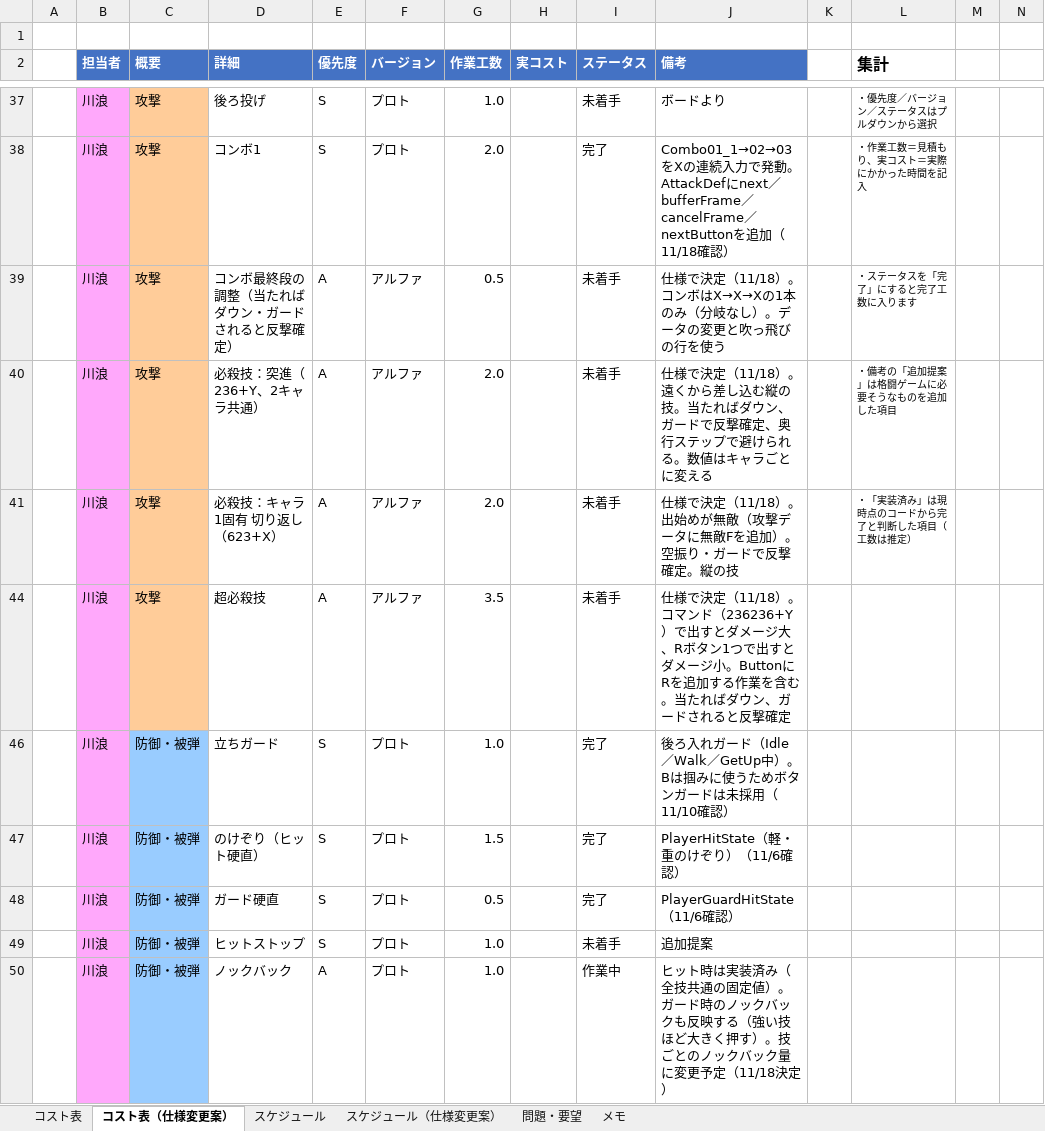
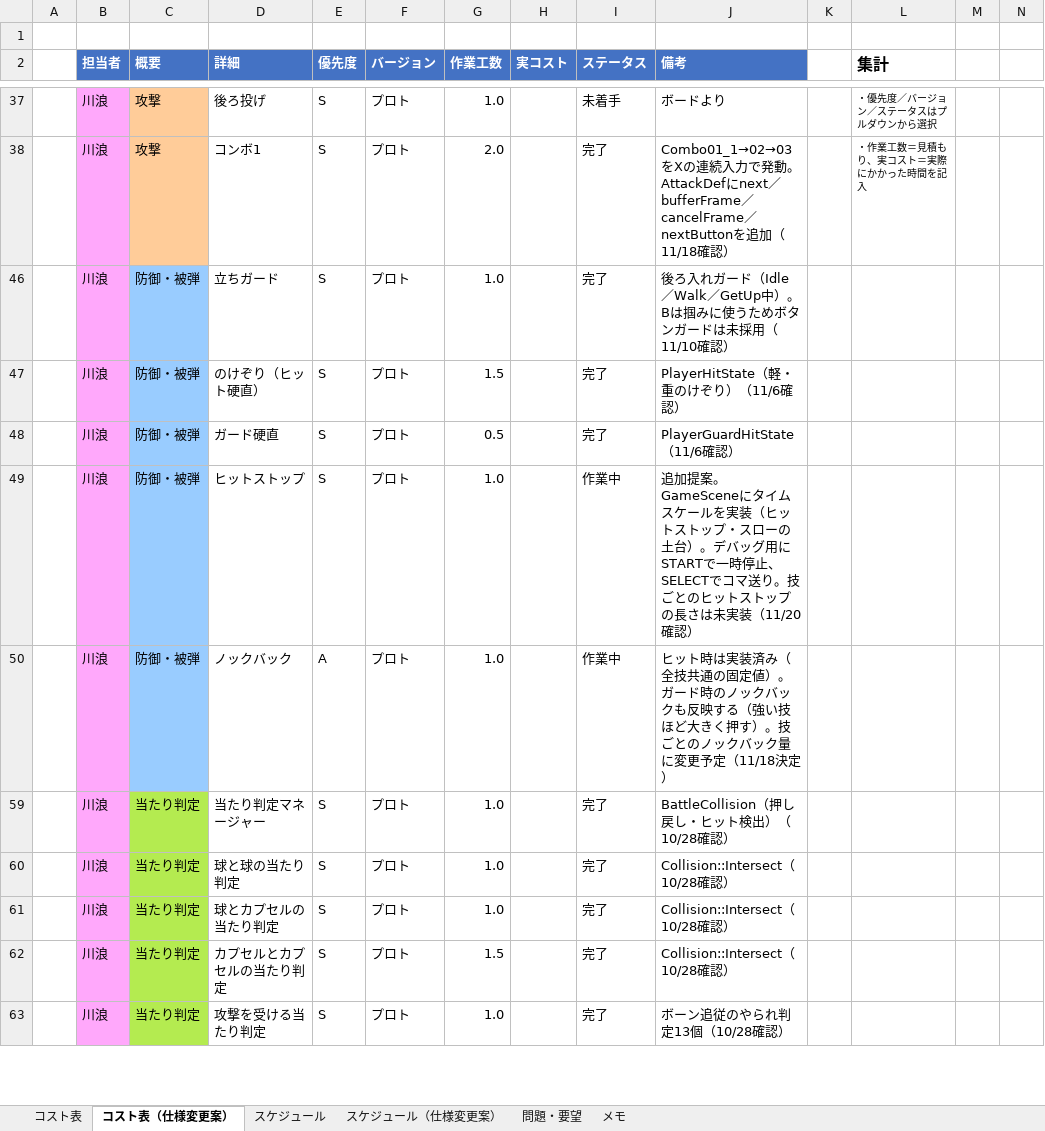
Before and after one commit to hakutokawanami/2026_winter, an Excel workbook: winterGame2026/冬制作_2026コスト表.xlsx, sheet コスト表（仕様変更案）, drawn as a sheet; only a part is shown, gaps mark what is left out; the shorter side is filled out with more unchanged rows; values as stored, in another font and other column widths than the file's, no borders; conditional formats and table styles not drawn; rows hold the shown columns only; the diff covers the shown part only; the diff names each change by its address in the sheet, - before the commit and + after, or states it on an @@ line.

```diff
--- a/winterGame2026/冬制作_2026コスト表.xlsx (sheet コスト表（仕様変更案）)
+++ b/winterGame2026/冬制作_2026コスト表.xlsx (sheet コスト表（仕様変更案）)
-row 39:  | 川浪 | 攻撃 | コンボ最終段の調整（当たればダウン・ガードされると反撃確定） | A | アルファ | 0.5 |  | 未着手 | 仕様で決定（11/18）。コンボはX→X→Xの1本のみ（分岐なし）。データの変更と吹っ飛びの行を使う |  | ・ステータスを「完了」にすると完了工数に入ります
-row 40:  | 川浪 | 攻撃 | 必殺技：突進（236+Y、2キャラ共通） | A | アルファ | 2.0 |  | 未着手 | 仕様で決定（11/18）。遠くから差し込む縦の技。当たればダウン、ガードで反撃確定、奥行ステップで避けられる。数値はキャラごとに変える |  | ・備考の「追加提案」は格闘ゲームに必要そうなものを追加した項目
@@ row 41 hidden:  | 川浪 | 攻撃 | 必殺技：キャラ1固有 切り返し（623+X） | A | アルファ | 2.0 |  | 未着手 | 仕様で決定（11/18）。出始めが無敵（攻撃データに無敵Fを追加）。空振り・ガードで反撃確定。縦の技 |  | ・「実装済み」は現時点のコードから完了と判断した項目（工数は推定） @@
@@ row 44 hidden:  | 川浪 | 攻撃 | 超必殺技 | A | アルファ | 3.5 |  | 未着手 | 仕様で決定（11/18）。コマンド（236236+Y）で出すとダメージ大、Rボタン1つで出すとダメージ小。ButtonにRを追加する作業を含む。当たればダウン、ガードされると反撃確定 @@
-I49 (ステータス): 未着手
+I49 (ステータス): 作業中
-J49 (備考): 追加提案
+J49 (備考): 追加提案。GameSceneにタイムスケールを実装（ヒットストップ・スローの土台）。デバッグ用にSTARTで一時停止、SELECTでコマ送り。技ごとのヒットストップの長さは未実装（11/20確認）
```
Also changed, not shown: 7 removed rows, 33 hidden or unhidden rows and 19 edited cells elsewhere in this sheet, sheet スケジュール（仕様変更案）, sheet スケジュール, hidden cells, 1 other file.
